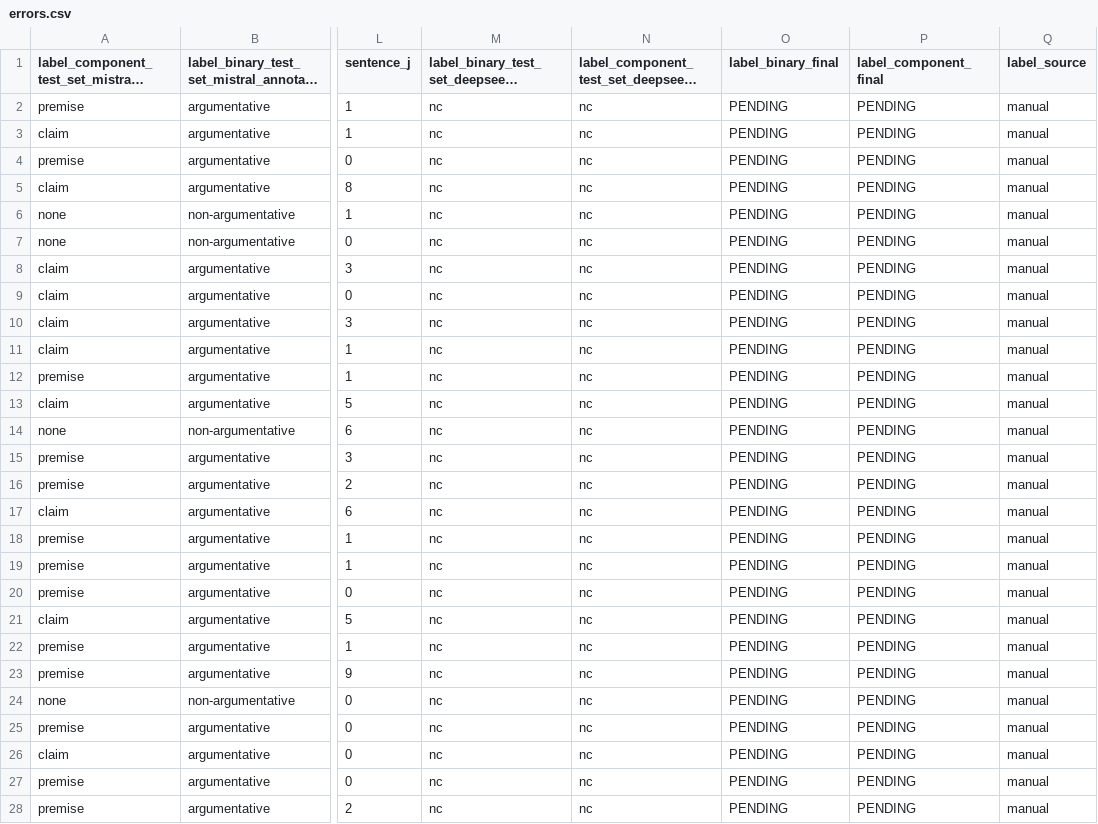
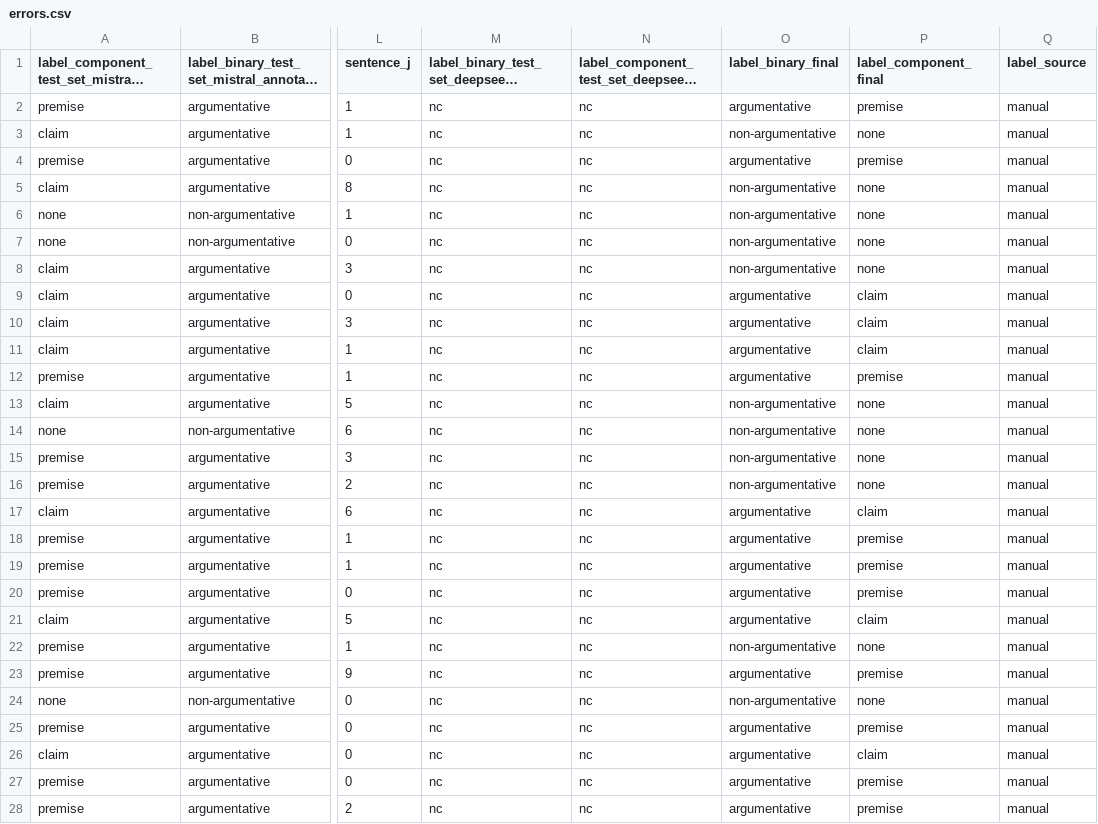
Before and after one commit to nicolasleonri/im_project, a CSV file: data/preprocessing/iaa/errors.csv, drawn as a sheet; only a part is shown, gaps mark what is left out; long unchanged cells end in …; the diff covers the shown part only; the diff names each change by its address in the sheet, - before the commit and + after, or states it on an @@ line.

```diff
--- a/data/preprocessing/iaa/errors.csv
+++ b/data/preprocessing/iaa/errors.csv
-O2 (label_binary_final): PENDING
+O2 (label_binary_final): argumentative
-P2 (label_component_final): PENDING
+P2 (label_component_final): premise
-O3 (label_binary_final): PENDING
+O3 (label_binary_final): non-argumentative
-P3 (label_component_final): PENDING
+P3 (label_component_final): none
-O4 (label_binary_final): PENDING
+O4 (label_binary_final): argumentative
-P4 (label_component_final): PENDING
+P4 (label_component_final): premise
-O5:O8 (label_binary_final): PENDING
+O5:O8 (label_binary_final): non-argumentative
-P5:P8 (label_component_final): PENDING
+P5:P8 (label_component_final): none
-O9:O12 (label_binary_final): PENDING
+O9:O12 (label_binary_final): argumentative
-P9:P11 (label_component_final): PENDING
+P9:P11 (label_component_final): claim
-P12 (label_component_final): PENDING
+P12 (label_component_final): premise
-O13:O16 (label_binary_final): PENDING
+O13:O16 (label_binary_final): non-argumentative
-P13:P16 (label_component_final): PENDING
+P13:P16 (label_component_final): none
-O17:O21 (label_binary_final): PENDING
+O17:O21 (label_binary_final): argumentative
-P17 (label_component_final): PENDING
+P17 (label_component_final): claim
-P18:P20 (label_component_final): PENDING
+P18:P20 (label_component_final): premise
-P21 (label_component_final): PENDING
+P21 (label_component_final): claim
-O22 (label_binary_final): PENDING
+O22 (label_binary_final): non-argumentative
-P22 (label_component_final): PENDING
+P22 (label_component_final): none
-O23 (label_binary_final): PENDING
+O23 (label_binary_final): argumentative
-P23 (label_component_final): PENDING
+P23 (label_component_final): premise
-O24 (label_binary_final): PENDING
+O24 (label_binary_final): non-argumentative
-P24 (label_component_final): PENDING
+P24 (label_component_final): none
-O25:O28 (label_binary_final): PENDING
+O25:O28 (label_binary_final): argumentative
-P25 (label_component_final): PENDING
+P25 (label_component_final): premise
-P26 (label_component_final): PENDING
+P26 (label_component_final): claim
-P27:P28 (label_component_final): PENDING
+P27:P28 (label_component_final): premise
```
Also changed, not shown: 64 edited cells elsewhere in this file, 18 other files.
